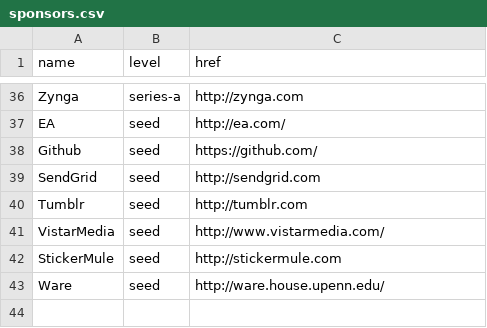
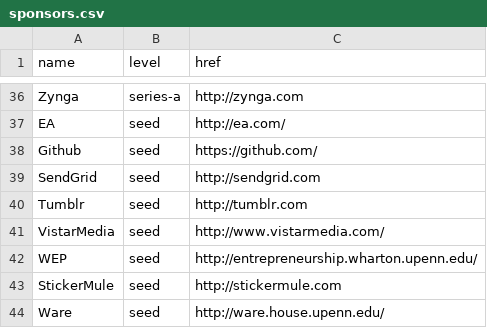
Before and after one commit to pennapps/spring-2013-website, a CSV file: data/sponsors.csv, drawn as a sheet; only a part is shown, gaps mark what is left out; the diff names each change by its address in the sheet, - before the commit and + after, or states it on an @@ line.

```diff
--- a/data/sponsors.csv
+++ b/data/sponsors.csv
+row 42: WEP | seed | http://entrepreneurship.wharton.upenn.edu/
```
Also changed, not shown: 1 other file.
